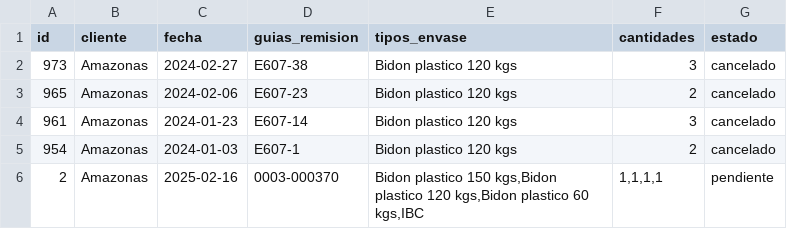
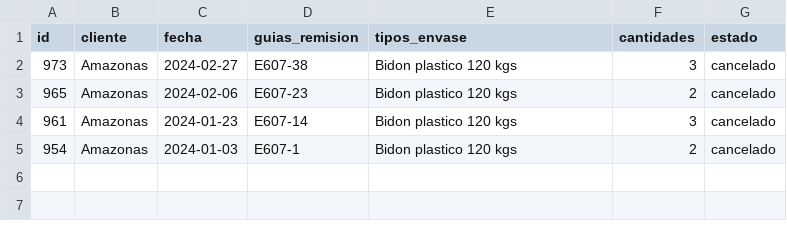
Before and after one commit to leiqne/Argo-Inventory, a CSV file: src/data/Amazonas.csv, drawn as a sheet.

```diff
--- a/src/data/Amazonas.csv
+++ b/src/data/Amazonas.csv
@@ -5,2 +5 @@ id,cliente,fecha,guias_remision,tipos_envase,cantidades,estado
 954,Amazonas,2024-01-03,E607-1,Bidon plastico 120 kgs,2,cancelado
-2,Amazonas,2025-02-16,0003-000370,"Bidon plastico 150 kgs,Bidon plastico 120 kgs,Bidon plastico 60 kgs,IBC","1,1,1,1",pendiente
```
Also changed, not shown: src/data/inventario.csv, 4 other files.
